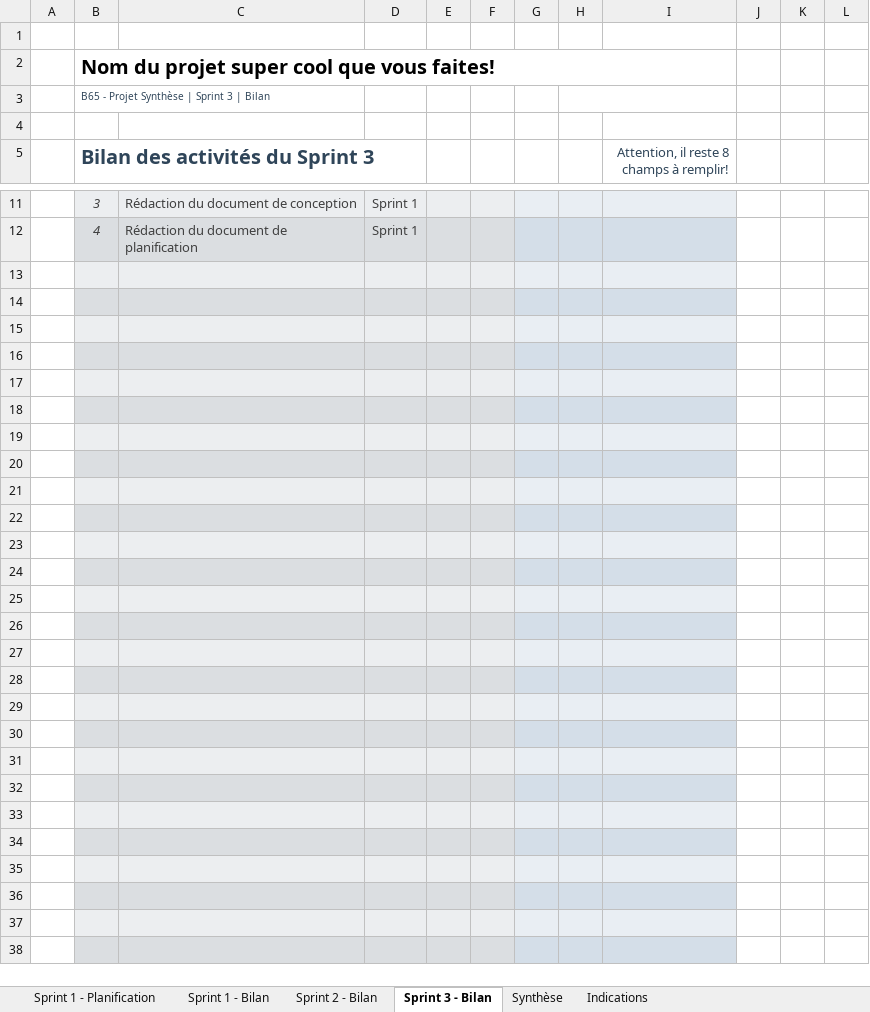
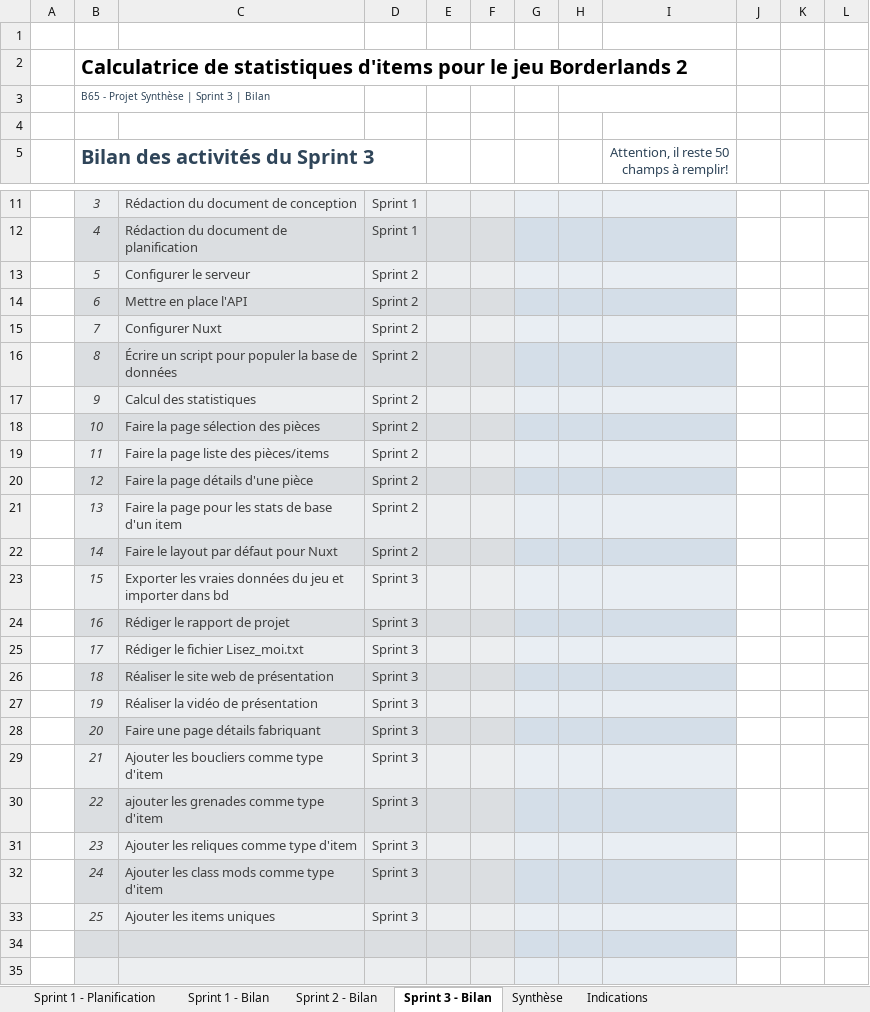
Before and after one commit to escargotprodige/synthese, an Excel workbook: doc/B65_-_Hiver_2019_-_Outil_de_planification_et_de_suivi_de_projet.xlsx, sheet Sprint 3 - Bilan, drawn as a sheet; only a part is shown, gaps mark what is left out; the shorter side is filled out with more unchanged rows; values as stored, in another font and other column widths than the file's, no borders; conditional formats not drawn; the diff names each change by its address in the sheet, - before the commit and + after, or states it on an @@ line.

Commit message:
ajouter tâches dans outils de planif

```diff
--- a/doc/B65_-_Hiver_2019_-_Outil_de_planification_et_de_suivi_de_projet.xlsx (sheet Sprint 3 - Bilan)
+++ b/doc/B65_-_Hiver_2019_-_Outil_de_planification_et_de_suivi_de_projet.xlsx (sheet Sprint 3 - Bilan)
-B2 (Bilan des activités du Sprint 3): Nom du projet super cool que vous faites!
+B2 (Bilan des activités du Sprint 3): Calculatrice de statistiques d'items pour le jeu Borderlands 2
-I5: Attention, il reste 8 champs à remplir!
+I5: Attention, il reste 50 champs à remplir!
-row 13: (empty)
+row 13:  | 5 | Configurer le serveur | Sprint 2
-row 14: (empty)
+row 14:  | 6 | Mettre en place l'API | Sprint 2
-row 15: (empty)
+row 15:  | 7 | Configurer Nuxt | Sprint 2
-row 16: (empty)
+row 16:  | 8 | Écrire un script pour populer la base de données | Sprint 2
-row 17: (empty)
+row 17:  | 9 | Calcul des statistiques | Sprint 2
-row 18: (empty)
+row 18:  | 10 | Faire la page sélection des pièces | Sprint 2
-row 19: (empty)
+row 19:  | 11 | Faire la page liste des pièces/items | Sprint 2
-row 20: (empty)
+row 20:  | 12 | Faire la page détails d'une pièce | Sprint 2
-row 21: (empty)
+row 21:  | 13 | Faire la page pour les stats de base d'un item | Sprint 2
-row 22: (empty)
+row 22:  | 14 | Faire le layout par défaut pour Nuxt | Sprint 2
-row 23: (empty)
+row 23:  | 15 | Exporter les vraies données du jeu et importer dans bd | Sprint 3
-row 24: (empty)
+row 24:  | 16 | Rédiger le rapport de projet | Sprint 3
-row 25: (empty)
+row 25:  | 17 | Rédiger le fichier Lisez_moi.txt | Sprint 3
-row 26: (empty)
+row 26:  | 18 | Réaliser le site web de présentation | Sprint 3
-row 27: (empty)
+row 27:  | 19 | Réaliser la vidéo de présentation | Sprint 3
-row 28: (empty)
+row 28:  | 20 | Faire une page détails fabriquant | Sprint 3
-row 29: (empty)
+row 29:  | 21 | Ajouter les boucliers comme type d'item | Sprint 3
-row 30: (empty)
+row 30:  | 22 | ajouter les grenades comme type d'item | Sprint 3
-row 31: (empty)
+row 31:  | 23 | Ajouter les reliques comme type d'item | Sprint 3
-row 32: (empty)
+row 32:  | 24 | Ajouter les class mods comme type d'item | Sprint 3
-row 33: (empty)
+row 33:  | 25 | Ajouter les items uniques | Sprint 3
```
Also changed, not shown: sheet Sprint 1 - Planification, sheet Sprint 2 - Bilan, sheet Sprint 1 - Bilan, sheet Synthèse, hidden cells, charts or pictures.
